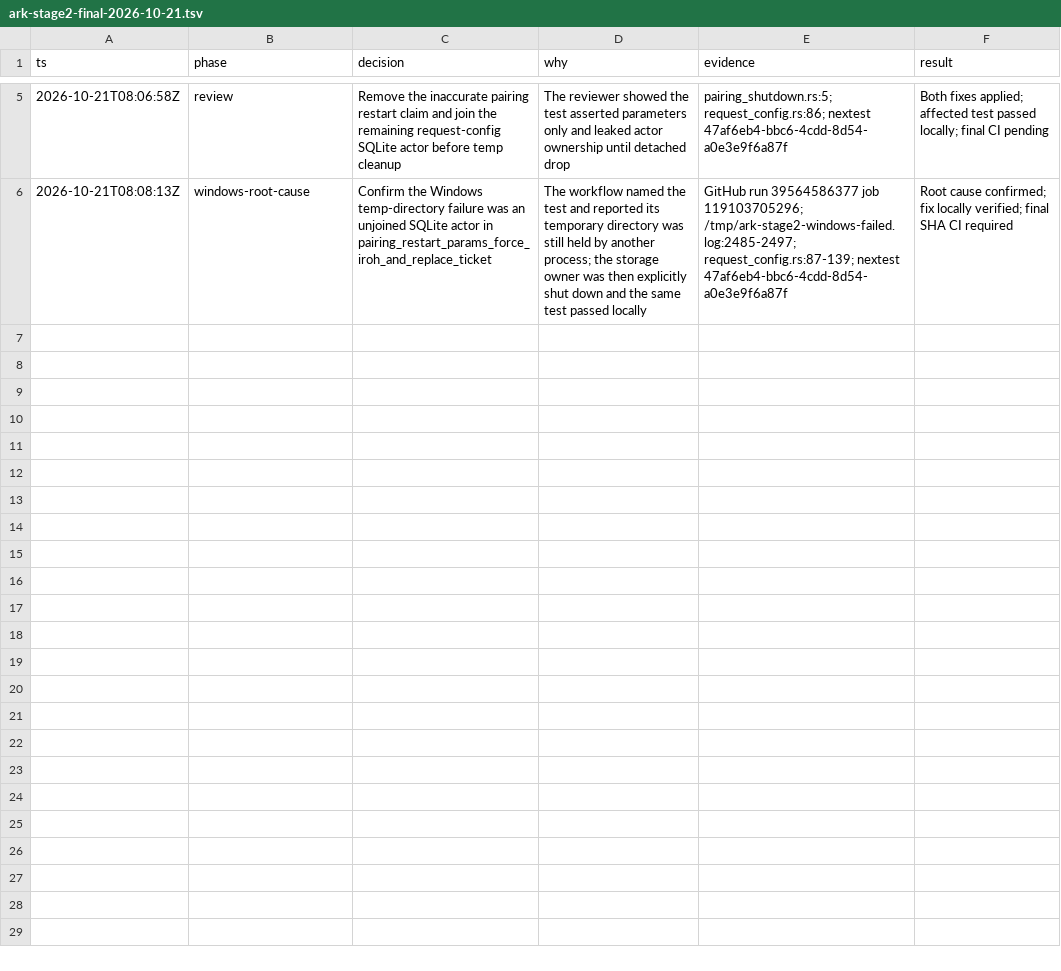
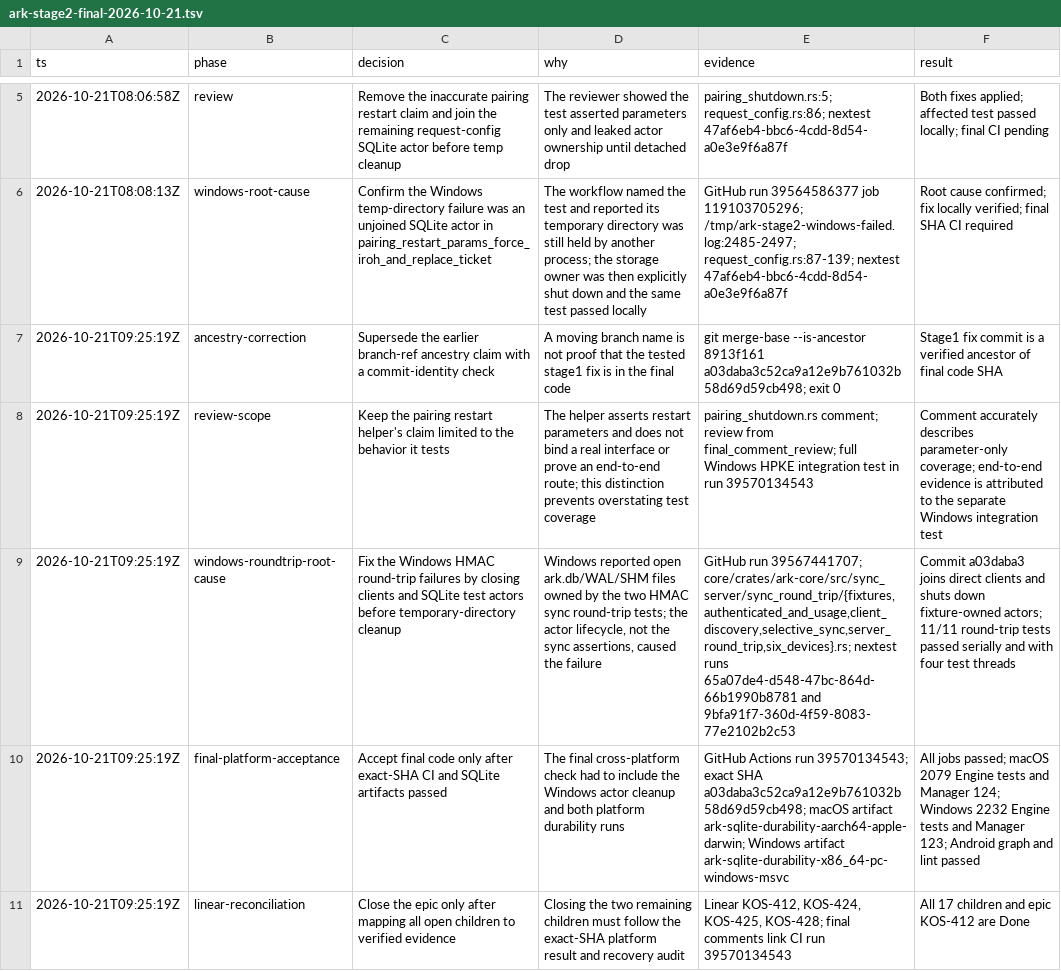
Before and after one commit to makekosmos/cortex, a TSV file: .audit/ark-stage2-final-2026-10-21.tsv, drawn as a sheet; only a part is shown, gaps mark what is left out; the diff names each change by its address in the sheet, - before the commit and + after, or states it on an @@ line.

Commit message:
Record final ARK acceptance evidence

```diff
--- a/.audit/ark-stage2-final-2026-10-21.tsv
+++ b/.audit/ark-stage2-final-2026-10-21.tsv
+row 7: 2026-10-21T09:25:19Z | ancestry-correction | Supersede the earlier branch-ref ancestry claim with a commit-identity check | A moving branch name is not proof that the tested stage1 fix is in the final code | git merge-base --is-ancestor 8913f161 a03daba3c52ca9a12e9b761032b58d69d59cb498; exit 0 | Stage1 fix commit is a verified ancestor of final code SHA
+row 8: 2026-10-21T09:25:19Z | review-scope | Keep the pairing restart helper's claim limited to the behavior it tests | The helper asserts restart parameters and does not bind a real interface or prove an end-to-end route; this distinction prevents overstating test coverage | pairing_shutdown.rs comment; review from final_comment_review; full Windows HPKE integration test in run 39570134543 | Comment accurately describes parameter-only coverage; end-to-end evidence is attributed to the separate Windows integration test
+row 9: 2026-10-21T09:25:19Z | windows-roundtrip-root-cause | Fix the Windows HMAC round-trip failures by closing clients and SQLite test actors before temporary-directory cleanup | Windows reported open ark.db/WAL/SHM files owned by the two HMAC sync round-trip tests; the actor lifecycle, not the sync assertions, caused the failure | GitHub run 39567441707; core/crates/ark-core/src/sync_server/sync_round_trip/{fixtures,authenticated_and_usage,client_discovery,selective_sync,server_round_trip,six_devices}.rs; nextest runs 65a07de4-d548-47bc-864d-66b1990b8781 and 9bfa91f7-360d-4f59-8083-77e2102b2c53 | Commit a03daba3 joins direct clients and shuts down fixture-owned actors; 11/11 round-trip tests passed serially and with four test threads
+row 10: 2026-10-21T09:25:19Z | final-platform-acceptance | Accept final code only after exact-SHA CI and SQLite artifacts passed | The final cross-platform check had to include the Windows actor cleanup and both platform durability runs | GitHub Actions run 39570134543; exact SHA a03daba3c52ca9a12e9b761032b58d69d59cb498; macOS artifact ark-sqlite-durability-aarch64-apple-darwin; Windows artifact ark-sqlite-durability-x86_64-pc-windows-msvc | All jobs passed; macOS 2079 Engine tests and Manager 124; Windows 2232 Engine tests and Manager 123; Android graph and lint passed
+row 11: 2026-10-21T09:25:19Z | linear-reconciliation | Close the epic only after mapping all open children to verified evidence | Closing the two remaining children must follow the exact-SHA platform result and recovery audit | Linear KOS-412, KOS-424, KOS-425, KOS-428; final comments link CI run 39570134543 | All 17 children and epic KOS-412 are Done
```
Also changed, not shown: 4 other files.
